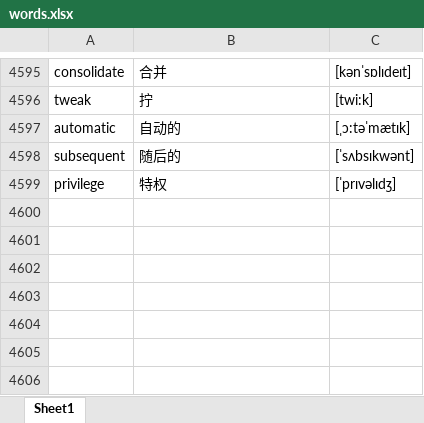
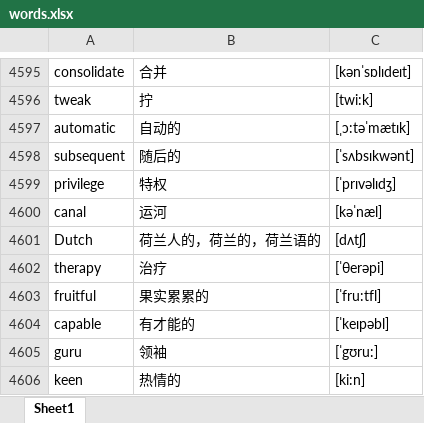
Before and after one commit to google88888888/learnEnglish, an Excel workbook: words.xlsx, sheet Sheet1, drawn as a sheet; only a part is shown, gaps mark what is left out; values as stored, in another font and other column widths than the file's, no borders; the diff names each change by its address in the sheet, - before the commit and + after, or states it on an @@ line.

Commit message:
www

```diff
--- a/words.xlsx (sheet Sheet1)
+++ b/words.xlsx (sheet Sheet1)
+row 4600: canal | 运河 | [kəˈnæl]
+row 4601: Dutch | 荷兰人的，荷兰的，荷兰语的 | [dʌtʃ]
+row 4602: therapy | 治疗 | [ˈθerəpi]
+row 4603: fruitful | 果实累累的 | [ˈfru:tfl]
+row 4604: capable | 有才能的 | [ˈkeɪpəbl]
+row 4605: guru | 领袖 | [ˈgʊru:]
+row 4606: keen | 热情的 | [ki:n]
```
